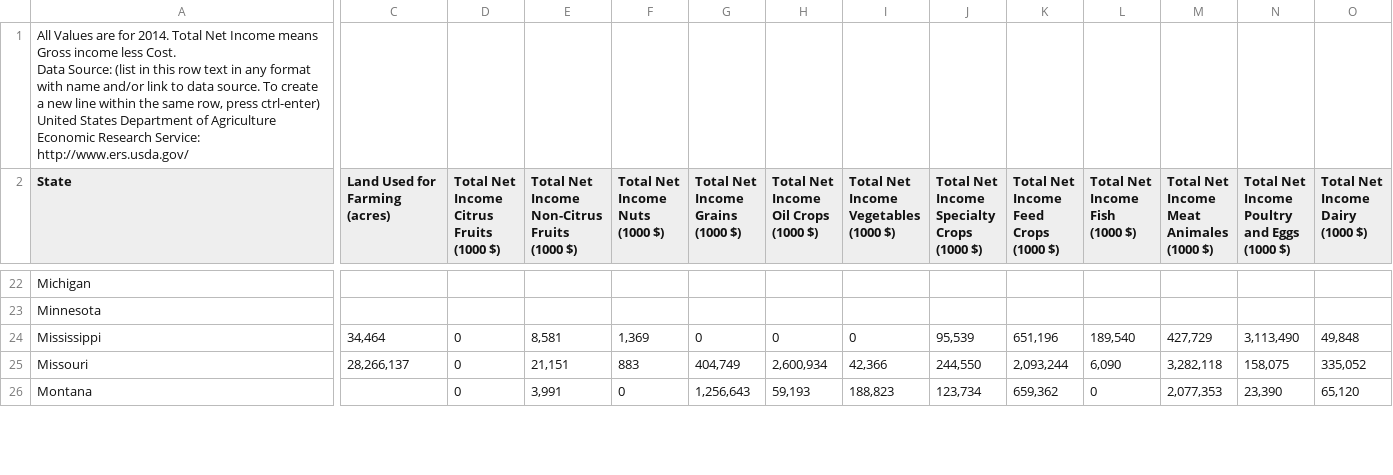
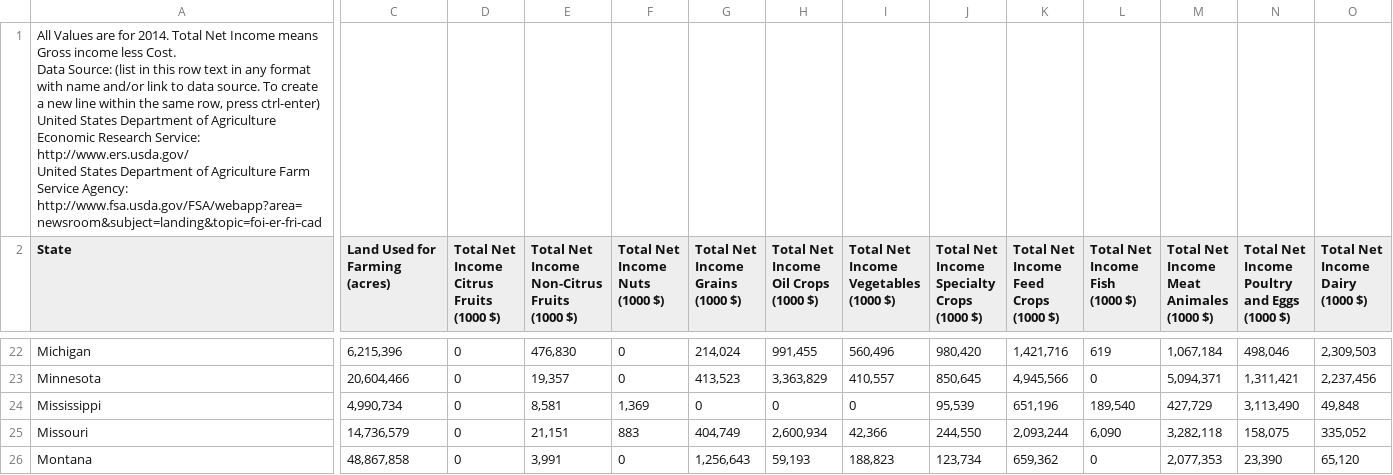
Before and after one commit to scnaegle/StarvationEvasion, a CSV file: data/sim/UnitedStatesData/UnitedStatesFarmAreaAndIncome.csv, drawn as a sheet; only a part is shown, gaps mark what is left out; ↵ is a line break in a cell; the diff covers the shown part only; the diff names each change by its address in the sheet, - before the commit and + after, or states it on an @@ line.

```diff
--- a/data/sim/UnitedStatesData/UnitedStatesFarmAreaAndIncome.csv
+++ b/data/sim/UnitedStatesData/UnitedStatesFarmAreaAndIncome.csv
-A1 (State): …Service: http://www.ers.usda.gov/
+A1 (State): …Service: http://www.ers.usda.gov/ ↵ United States Department of Agriculture Farm Service Agency: http://www.fsa.usda.gov/FSA/webapp?area=newsroom&subject=landing&topic=foi-er-fri-cad
-C22 (Land Used for Farming (acres)): (empty)
+C22 (Land Used for Farming (acres)): 6,215,396
-D22:D23: (empty)
+D22:D23: 0
-E22: (empty)
+E22: 476,830
-F22:F23 (Total Net Income Nuts (1000 $)): (empty)
+F22:F23 (Total Net Income Nuts (1000 $)): 0
-G22 (Total Net Income Grains (1000 $)): (empty)
+G22 (Total Net Income Grains (1000 $)): 214,024
-H22: (empty)
+H22: 991,455
-I22: (empty)
+I22: 560,496
-J22: (empty)
+J22: 980,420
-K22: (empty)
+K22: 1,421,716
-L22 (Total Net Income Fish (1000 $)): (empty)
+L22 (Total Net Income Fish (1000 $)): 619
-M22: (empty)
+M22: 1,067,184
-N22: (empty)
+N22: 498,046
-O22 (Total Net Income Dairy (1000 $)): (empty)
+O22 (Total Net Income Dairy (1000 $)): 2,309,503
-C23 (Land Used for Farming (acres)): (empty)
+C23 (Land Used for Farming (acres)): 20,604,466
-E23: (empty)
+E23: 19,357
-G23 (Total Net Income Grains (1000 $)): (empty)
+G23 (Total Net Income Grains (1000 $)): 413,523
-H23: (empty)
+H23: 3,363,829
-I23: (empty)
+I23: 410,557
-J23: (empty)
+J23: 850,645
-K23: (empty)
+K23: 4,945,566
-L23 (Total Net Income Fish (1000 $)): (empty)
+L23 (Total Net Income Fish (1000 $)): 0
-M23: (empty)
+M23: 5,094,371
-N23: (empty)
+N23: 1,311,421
-O23 (Total Net Income Dairy (1000 $)): (empty)
+O23 (Total Net Income Dairy (1000 $)): 2,237,456
-C24 (Land Used for Farming (acres)): 34,464
+C24 (Land Used for Farming (acres)): 4,990,734
-C25 (Land Used for Farming (acres)): 28,266,137
+C25 (Land Used for Farming (acres)): 14,736,579
-C26 (Land Used for Farming (acres)): (empty)
+C26 (Land Used for Farming (acres)): 48,867,858
```
Also changed, not shown: 82 edited cells elsewhere in this file, 11 other files.
